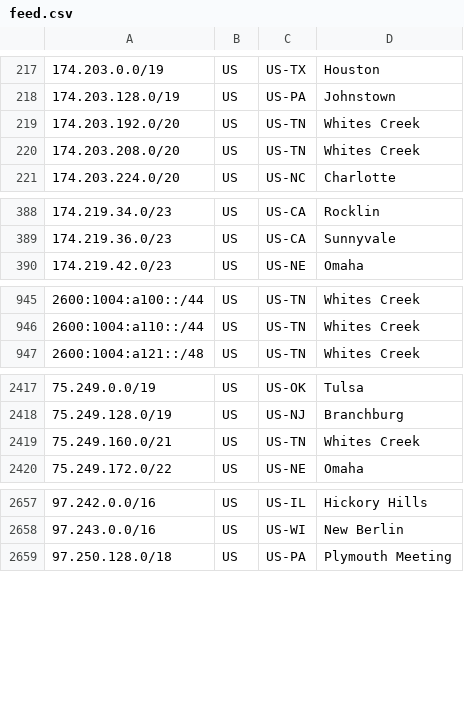
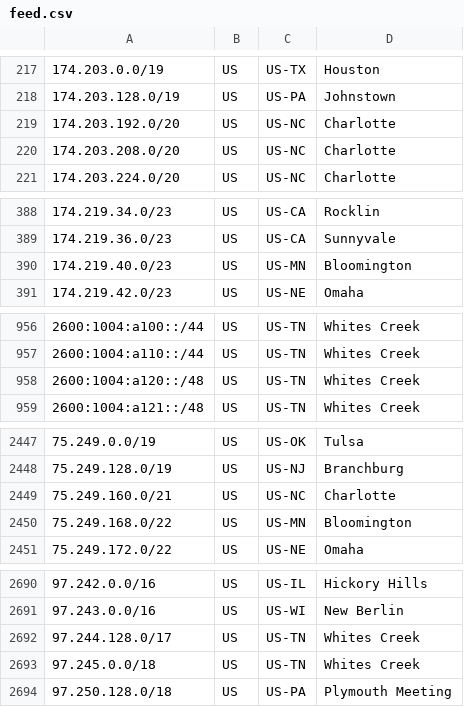
Before and after one commit to Verizon/verizon-geofeed, a CSV file: feed.csv, drawn as a sheet; only a part is shown, gaps mark what is left out; the diff covers the shown part only.

```diff
--- a/feed.csv
+++ b/feed.csv
@@ -218,4 +218,4 @@
 174.203.128.0/19,US,US-PA,Johnstown,
-174.203.192.0/20,US,US-TN,Whites Creek,
-174.203.208.0/20,US,US-TN,Whites Creek,
+174.203.192.0/20,US,US-NC,Charlotte,
+174.203.208.0/20,US,US-NC,Charlotte,
 174.203.224.0/20,US,US-NC,Charlotte,
@@ -389,2 +389,3 @@
 174.219.36.0/23,US,US-CA,Sunnyvale,
+174.219.40.0/23,US,US-MN,Bloomington,
 174.219.42.0/23,US,US-NE,Omaha,
@@ -946,2 +957,3 @@
 2600:1004:a110::/44,US,US-TN,Whites Creek,
+2600:1004:a120::/48,US,US-TN,Whites Creek,
 2600:1004:a121::/48,US,US-TN,Whites Creek,
@@ -2418,3 +2448,4 @@
 75.249.128.0/19,US,US-NJ,Branchburg,
-75.249.160.0/21,US,US-TN,Whites Creek,
+75.249.160.0/21,US,US-NC,Charlotte,
+75.249.168.0/22,US,US-MN,Bloomington,
 75.249.172.0/22,US,US-NE,Omaha,
@@ -2658,2 +2691,4 @@
 97.243.0.0/16,US,US-WI,New Berlin,
+97.244.128.0/17,US,US-TN,Whites Creek,
+97.245.0.0/18,US,US-TN,Whites Creek,
 97.250.128.0/18,US,US-PA,Plymouth Meeting,
```
Also changed, not shown: 30 added rows and 8 edited cells elsewhere in this file, 1 other file.
